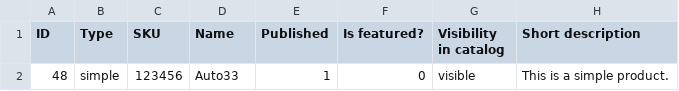
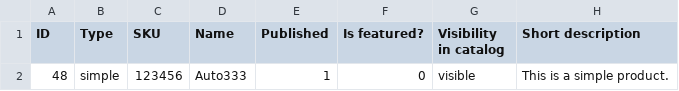
Before and after one commit to joschaha/woocommerce, a CSV file: sample-data/sample_products.csv, drawn as a sheet; only a part is shown; the diff names each change by its address in the sheet, - before the commit and + after, or states it on an @@ line.

Commit message:
Update sample_products.csv

```diff
--- a/sample-data/sample_products.csv
+++ b/sample-data/sample_products.csv
-D2 (Name): Auto33
+D2 (Name): Auto333
```
